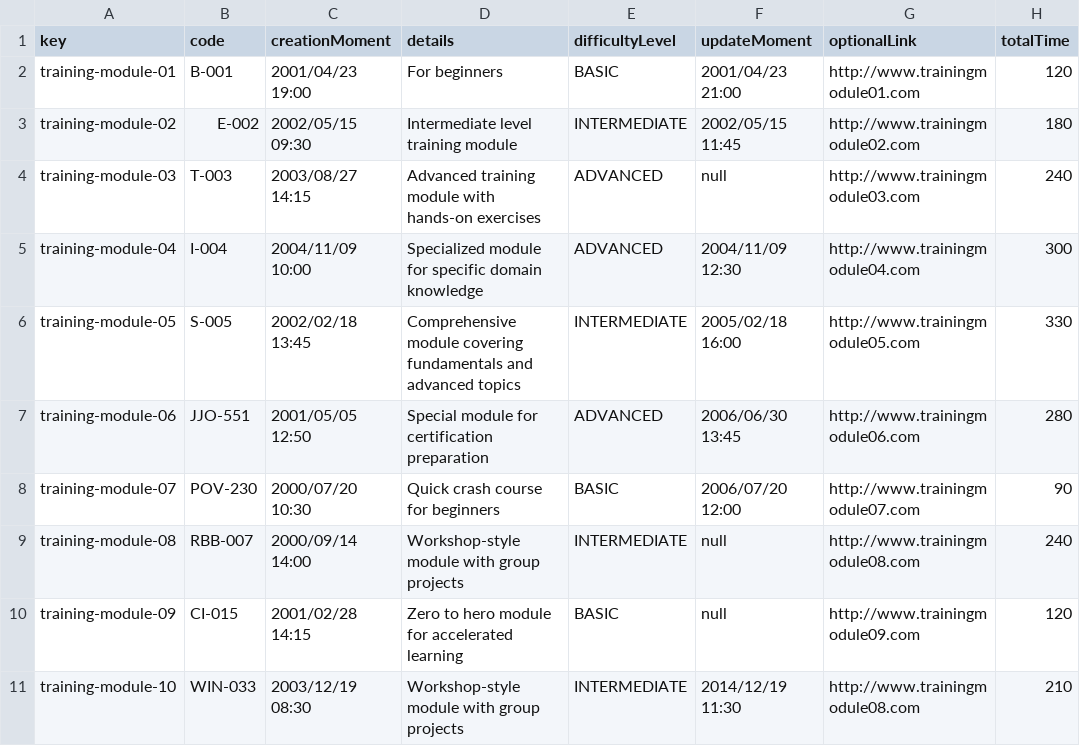
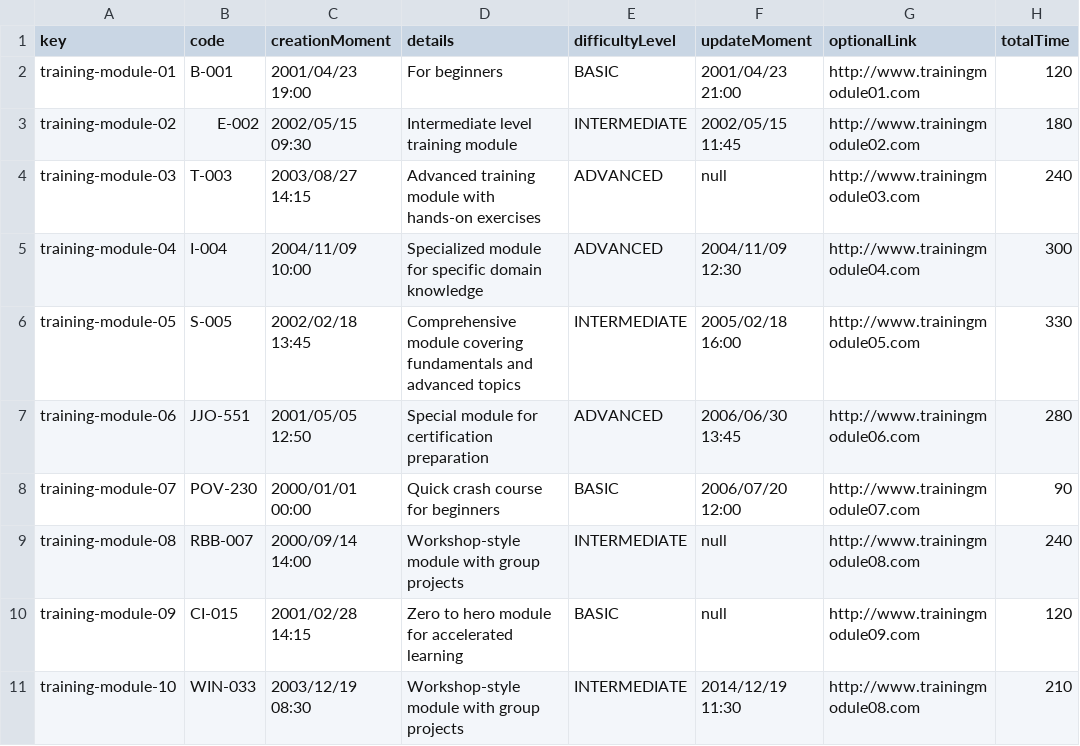
Before and after one commit to juanlo017/c1.034, a CSV file: src/main/webapp/WEB-INF/resources/sample-data/training-module.csv, drawn as a sheet; only a part is shown; the diff names each change by its address in the sheet, - before the commit and + after, or states it on an @@ line.

Commit message:
Merge branch 'master' of https://github.com/juanlo017/c1.034.git

```diff
--- a/src/main/webapp/WEB-INF/resources/sample-data/training-module.csv
+++ b/src/main/webapp/WEB-INF/resources/sample-data/training-module.csv
-C8 (creationMoment): 2000/07/20 10:30
+C8 (creationMoment): 2000/01/01 00:00
```
